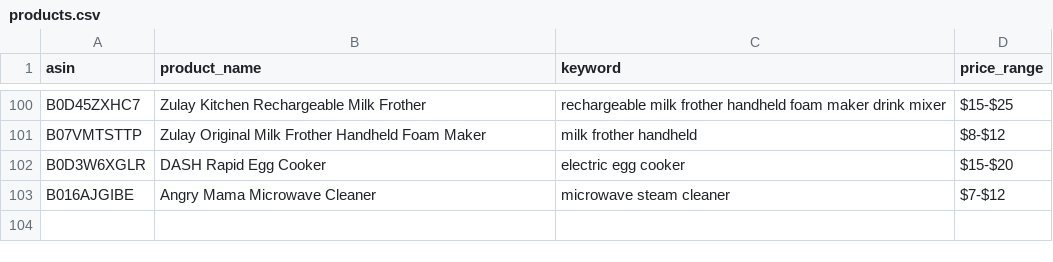
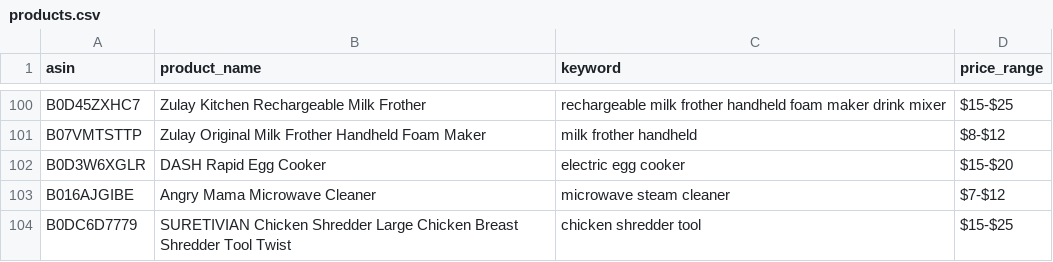
Before and after one commit to Fukunga/Pinterest-kitchen-feed, a CSV file: data/products.csv, drawn as a sheet; only a part is shown, gaps mark what is left out.

```diff
--- a/data/products.csv
+++ b/data/products.csv
@@ -103 +103,2 @@ B0D3W6XGLR,DASH Rapid Egg Cooker,electric egg cooker,$15-$20
 B016AJGIBE,Angry Mama Microwave Cleaner,microwave steam cleaner,$7-$12
+B0DC6D7779,SURETIVIAN Chicken Shredder Large Chicken Breast Shredder Tool Twist,chicken shredder tool,$15-$25
```
Also changed, not shown: data/posting_history.csv, 3 other files.
